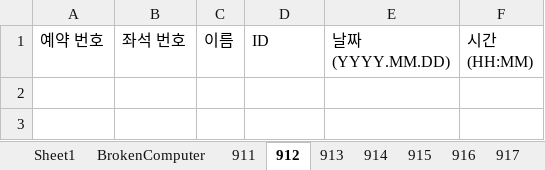
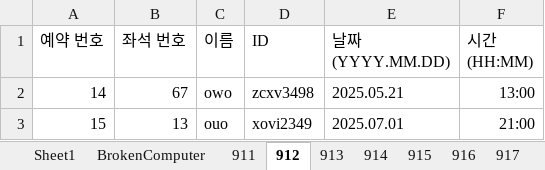
Before and after one commit to Brightyum/LectureRoomReservation, an Excel workbook: LectureRoomReservation_Server/src/main/java/Model/LectureRoomReservation.xlsx, sheet 912, drawn as a sheet; values as stored, in another font and other column widths than the file's, no borders; the diff names each change by its address in the sheet, - before the commit and + after, or states it on an @@ line.

```diff
--- a/LectureRoomReservation_Server/src/main/java/Model/LectureRoomReservation.xlsx (sheet 912)
+++ b/LectureRoomReservation_Server/src/main/java/Model/LectureRoomReservation.xlsx (sheet 912)
+row 2: 14 | 67 | owo | zcxv3498 | 2025.05.21 | 13:00
+row 3: 15 | 13 | ouo | xovi2349 | 2025.07.01 | 21:00
```
Also changed, not shown: sheet 911, sheet 914, sheet 913, sheet Sheet1, sheet 915, sheet 916, 1 more sheet, LectureRoomReservation_Server/src/main/java/Model/Inquiry.xlsx, 3 other files.
